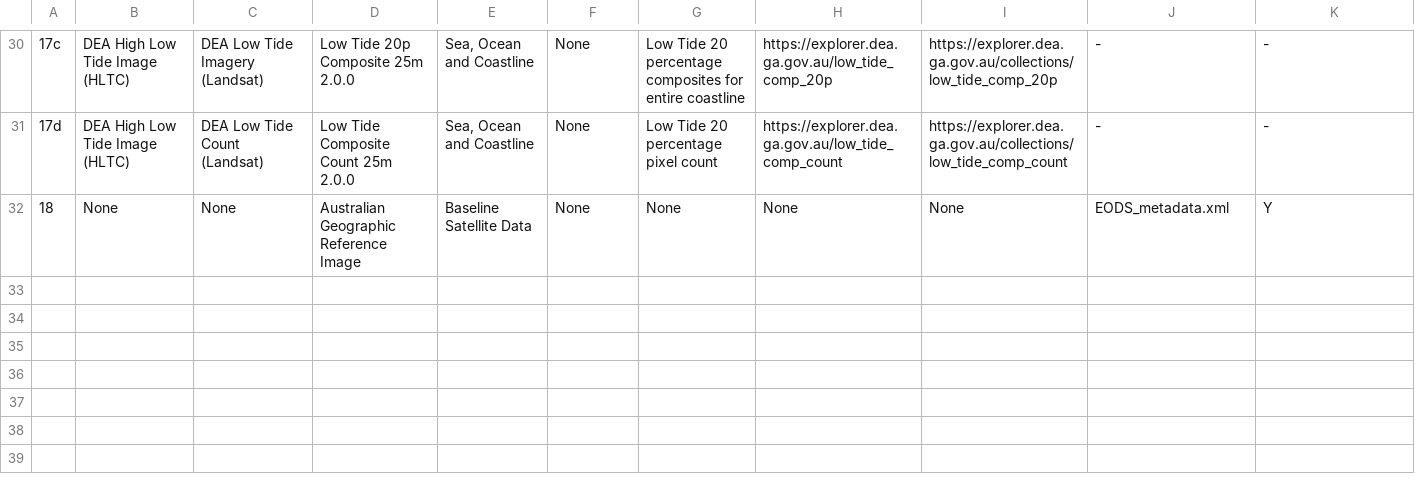
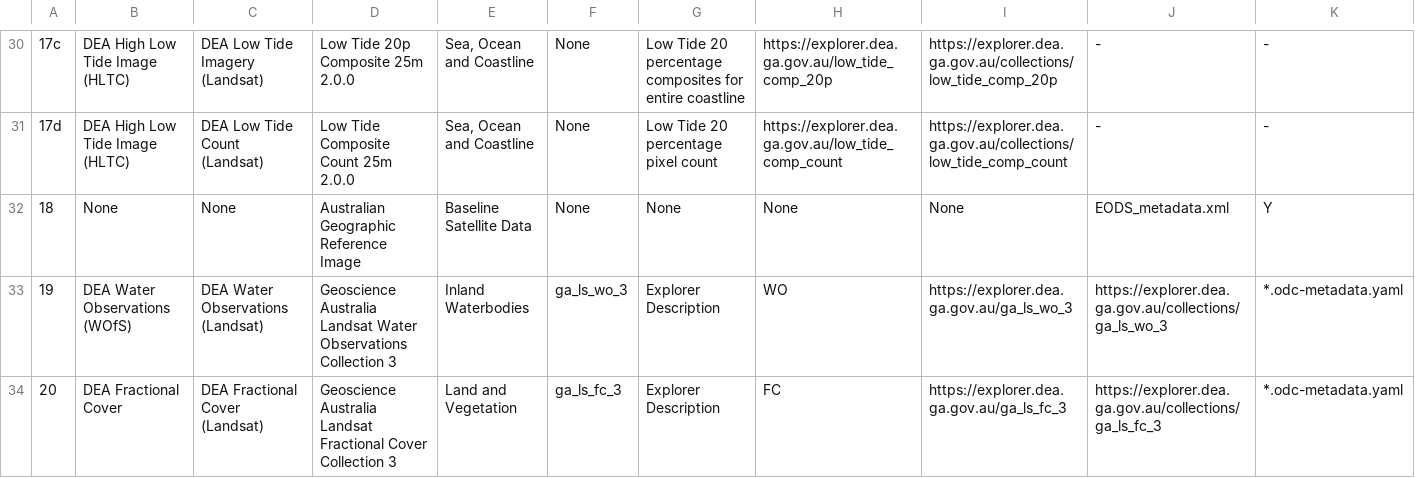
Before and after one commit to GeoscienceAustralia/dea-config, a CSV file: workspaces/collections.csv, drawn as a sheet; only a part is shown, gaps mark what is left out; rows hold the shown columns only; the diff names each change by its address in the sheet, - before the commit and + after, or states it on an @@ line.

Commit message:
eo3 colletions added

```diff
--- a/workspaces/collections.csv
+++ b/workspaces/collections.csv
+row 33: 19 | DEA Water Observations (WOfS) | DEA Water Observations (Landsat) | Geoscience Australia Landsat Water Observations Collection 3 | Inland Waterbodies | ga_ls_wo_3 | Explorer Description | WO | https://explorer.dea.ga.gov.au/ga_ls_wo_3 | https://explorer.dea.ga.gov.au/collections/ga_ls_wo_3 | *.odc-metadata.yaml
+row 34: 20 | DEA Fractional Cover | DEA Fractional Cover (Landsat) | Geoscience Australia Landsat Fractional Cover Collection 3 | Land and Vegetation | ga_ls_fc_3 | Explorer Description | FC | https://explorer.dea.ga.gov.au/ga_ls_fc_3 | https://explorer.dea.ga.gov.au/collections/ga_ls_fc_3 | *.odc-metadata.yaml
```
